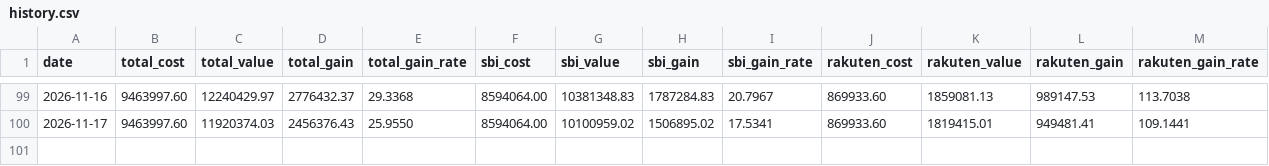
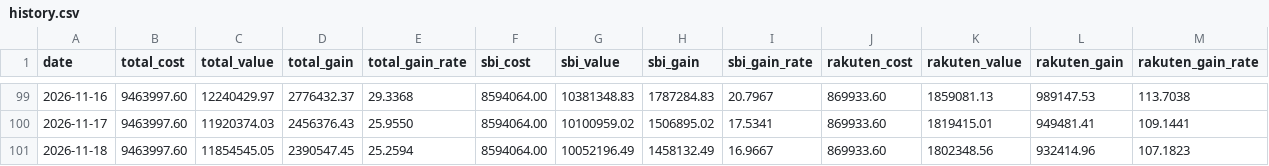
Before and after one commit to Yoshinori-Mizuno/toshi-report, a CSV file: history.csv, drawn as a sheet; only a part is shown, gaps mark what is left out.

```diff
--- a/history.csv
+++ b/history.csv
@@ -100 +100,2 @@ date,total_cost,total_value,total_gain,total_gain_rate,sbi_cost,sbi_value,sbi_ga
 2026-11-17,9463997.60,11920374.03,2456376.43,25.9550,8594064.00,10100959.02,1506895.02,17.5341,869933.60,1819415.01,949481.41,109.1441
+2026-11-18,9463997.60,11854545.05,2390547.45,25.2594,8594064.00,10052196.49,1458132.49,16.9667,869933.60,1802348.56,932414.96,107.1823
```
Also changed, not shown: 2 other files.
